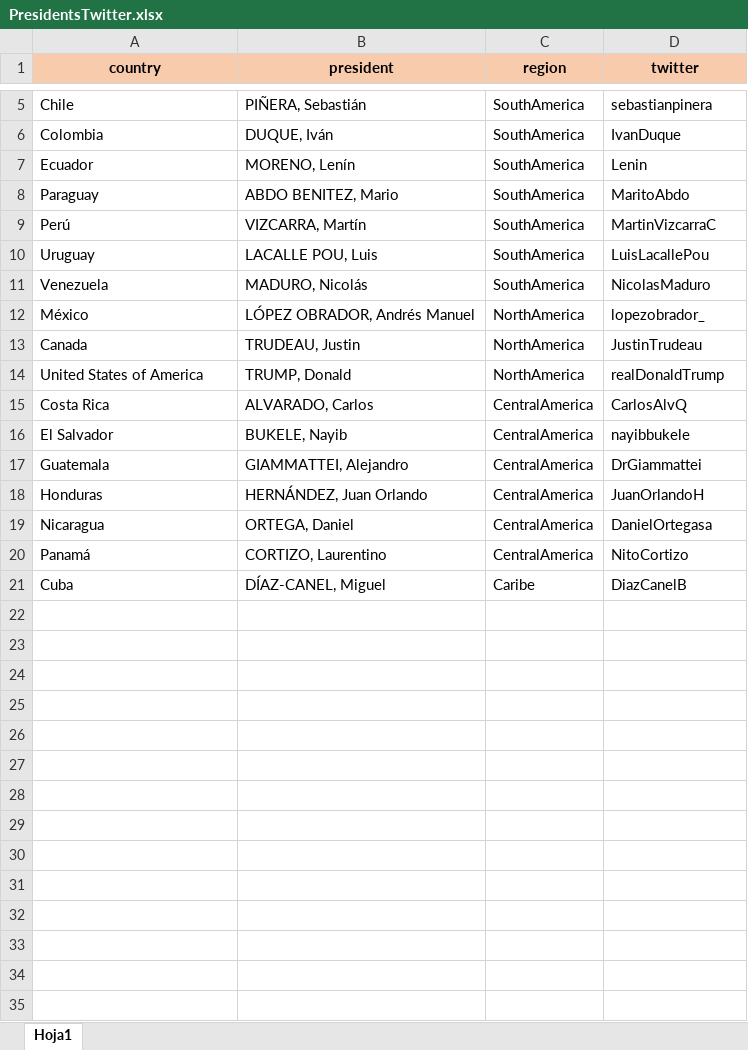
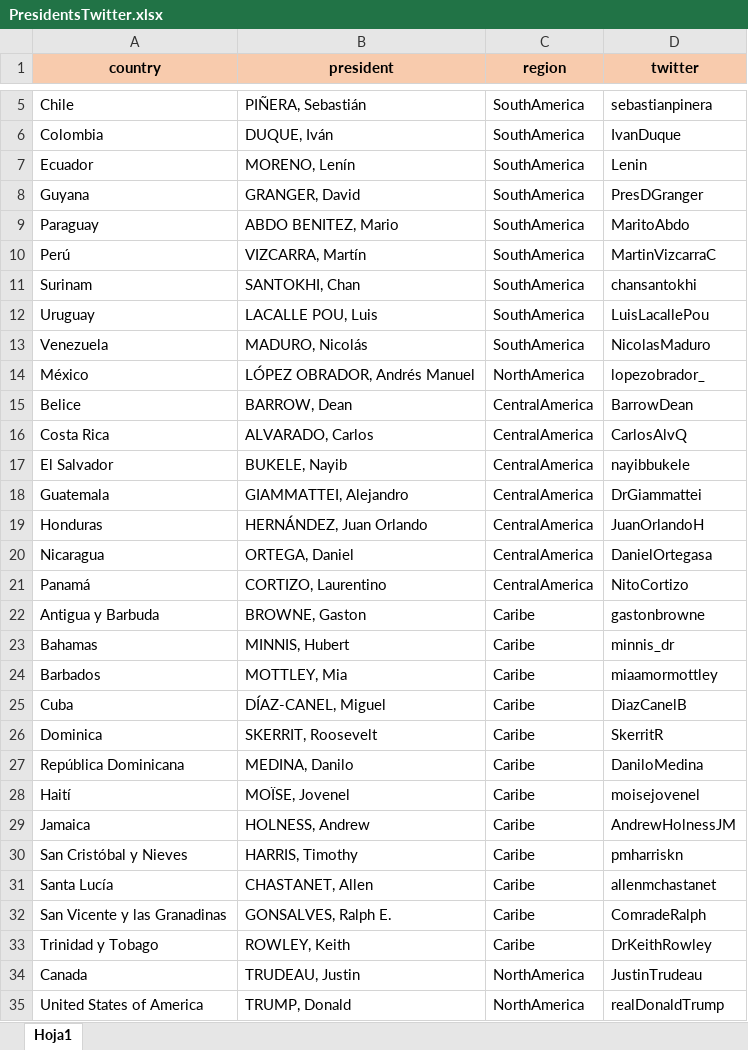
Before and after one commit to resourcesbookvisual/data, an Excel workbook: PresidentsTwitter.xlsx, sheet Hoja1, drawn as a sheet; only a part is shown, gaps mark what is left out; values as stored, in another font and other column widths than the file's, no borders; the diff names each change by its address in the sheet, - before the commit and + after, or states it on an @@ line.

Commit message:
Update PresidentsTwitter.xlsx

```diff
--- a/PresidentsTwitter.xlsx (sheet Hoja1)
+++ b/PresidentsTwitter.xlsx (sheet Hoja1)
+row 8: Guyana | GRANGER, David | SouthAmerica | PresDGranger
+row 11: Surinam | SANTOKHI, Chan | SouthAmerica | chansantokhi
+row 15: Belice | BARROW, Dean | CentralAmerica | BarrowDean
+row 22: Antigua y Barbuda | BROWNE, Gaston | Caribe | gastonbrowne
+row 23: Bahamas | MINNIS, Hubert | Caribe | minnis_dr
+row 24: Barbados | MOTTLEY, Mia | Caribe | miaamormottley
+row 26: Dominica | SKERRIT, Roosevelt | Caribe | SkerritR
+row 27: República Dominicana | MEDINA, Danilo | Caribe | DaniloMedina
+row 28: Haití | MOÏSE, Jovenel | Caribe | moisejovenel
+row 29: Jamaica | HOLNESS, Andrew | Caribe | AndrewHolnessJM
+row 30: San Cristóbal y Nieves | HARRIS, Timothy | Caribe | pmharriskn
+row 31: Santa Lucía | CHASTANET, Allen | Caribe | allenmchastanet
+row 32: San Vicente y las Granadinas | GONSALVES, Ralph E. | Caribe | ComradeRalph
+row 33: Trinidad y Tobago | ROWLEY, Keith | Caribe | DrKeithRowley
@@ row 13 moved to row 34: Canada @@
@@ row 14 moved to row 35: United States of America @@
```
